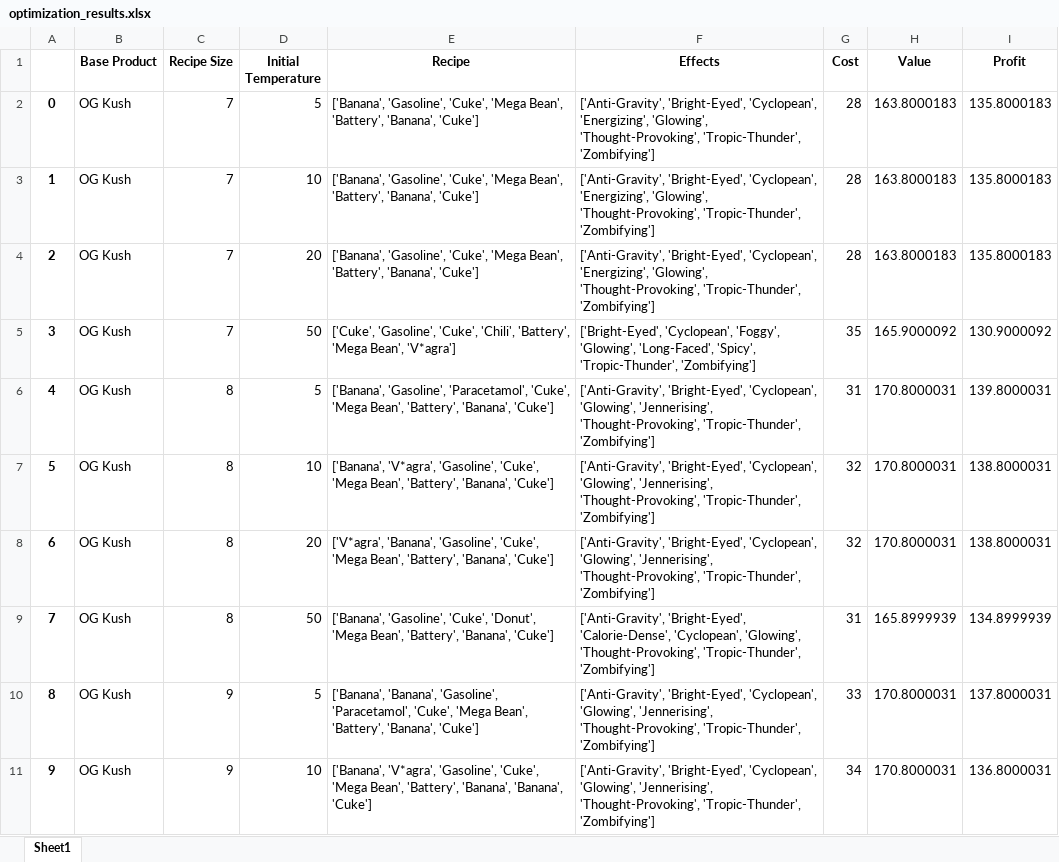
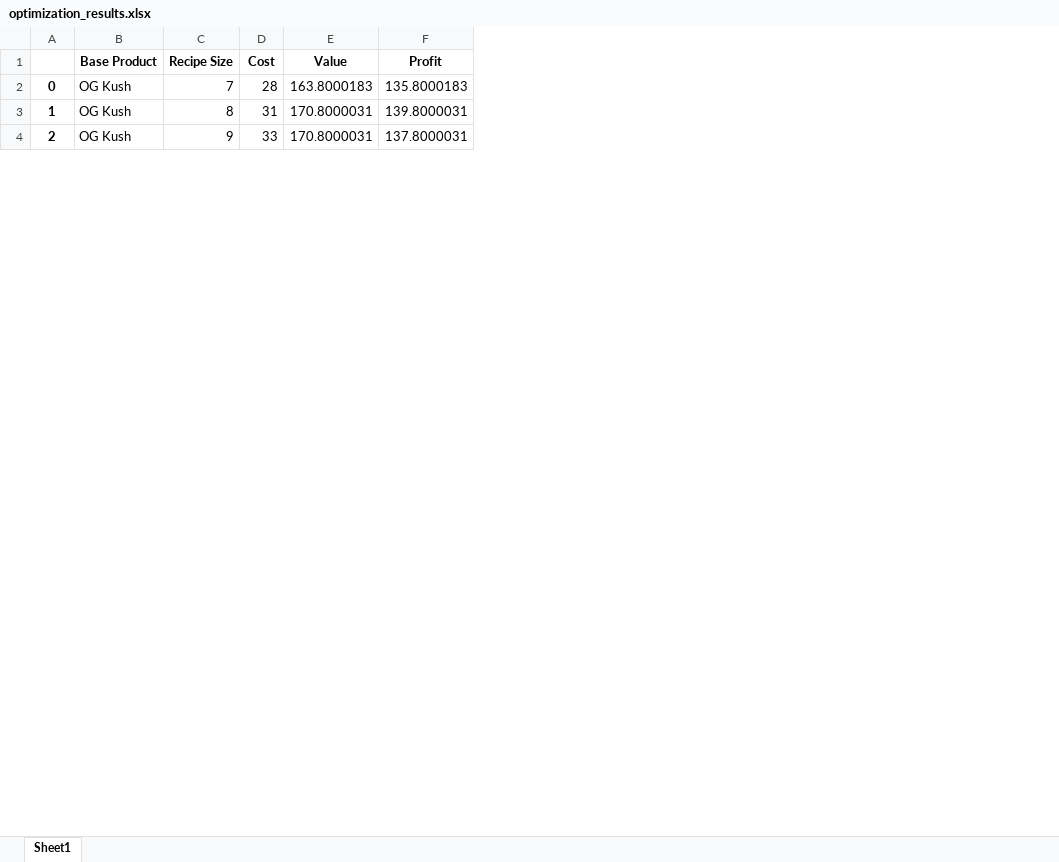
Before and after one commit to lucascbarbosa/schedule1-mcmc-calculator, an Excel workbook: results/optimization_results.xlsx, sheet Sheet1, drawn as a sheet; only a part is shown; values as stored, in another font and other column widths than the file's, no borders; removed rows and columns are numbered as before the commit, all else as after; the diff covers the shown part only; the diff names each change by its address in the sheet, - before the commit and + after, or states it on an @@ line.

Commit message:
♻️ update optimization_results.xlsx for improved simulation data

```diff
--- a/results/optimization_results.xlsx (sheet Sheet1)
+++ b/results/optimization_results.xlsx (sheet Sheet1)
-column A, row 2: 0; row 6: 4; row 10: 8
+column A, rows 2-4: 0 | 1 | 2
-column D (Initial Temperature), row 2: 5; row 6: 5; row 10: 5
-column E (Recipe), row 2: ['Banana', 'Gasoline', 'Cuke', 'Mega Bean', 'Battery', 'Banana', 'Cuke']; row 6: ['Banana', 'Gasoline', 'Paracetamol', 'Cuke', 'Mega Bean', 'Battery', 'Banana', 'Cuke']; row 10: ['Banana', 'Banana', 'Gasoline', 'Paracetamol', 'Cuke', 'Mega Bean', 'Battery', 'Banana', 'Cuke']
-column F (Effects), row 2: ['Anti-Gravity', 'Bright-Eyed', 'Cyclopean', 'Energizing', 'Glowing', 'Thought-Provoking', 'Tropic-Thunder', 'Zombifying']; row 6: ['Anti-Gravity', 'Bright-Eyed', 'Cyclopean', 'Glowing', 'Jennerising', 'Thought-Provoking', 'Tropic-Thunder', 'Zombifying']; row 10: ['Anti-Gravity', 'Bright-Eyed', 'Cyclopean', 'Glowing', 'Jennerising', 'Thought-Provoking', 'Tropic-Thunder', 'Zombifying']
-row 3: 1 | OG Kush | 7 | 10 | ['Banana', 'Gasoline', 'Cuke', 'Mega Bean', 'Battery', 'Banana', 'Cuke'] | ['Anti-Gravity', 'Bright-Eyed', 'Cyclopean', 'Energizing', 'Glowing', 'Thought-Provoking', 'Tropic-Thunder', 'Zombifying'] | 28 | 163.8000183 | 135.8000183
-row 4: 2 | OG Kush | 7 | 20 | ['Banana', 'Gasoline', 'Cuke', 'Mega Bean', 'Battery', 'Banana', 'Cuke'] | ['Anti-Gravity', 'Bright-Eyed', 'Cyclopean', 'Energizing', 'Glowing', 'Thought-Provoking', 'Tropic-Thunder', 'Zombifying'] | 28 | 163.8000183 | 135.8000183
-row 5: 3 | OG Kush | 7 | 50 | ['Cuke', 'Gasoline', 'Cuke', 'Chili', 'Battery', 'Mega Bean', 'V*agra'] | ['Bright-Eyed', 'Cyclopean', 'Foggy', 'Glowing', 'Long-Faced', 'Spicy', 'Tropic-Thunder', 'Zombifying'] | 35 | 165.9000092 | 130.9000092
-row 7: 5 | OG Kush | 8 | 10 | ['Banana', 'V*agra', 'Gasoline', 'Cuke', 'Mega Bean', 'Battery', 'Banana', 'Cuke'] | ['Anti-Gravity', 'Bright-Eyed', 'Cyclopean', 'Glowing', 'Jennerising', 'Thought-Provoking', 'Tropic-Thunder', 'Zombifying'] | 32 | 170.8000031 | 138.8000031
-row 8: 6 | OG Kush | 8 | 20 | ['V*agra', 'Banana', 'Gasoline', 'Cuke', 'Mega Bean', 'Battery', 'Banana', 'Cuke'] | ['Anti-Gravity', 'Bright-Eyed', 'Cyclopean', 'Glowing', 'Jennerising', 'Thought-Provoking', 'Tropic-Thunder', 'Zombifying'] | 32 | 170.8000031 | 138.8000031
-row 9: 7 | OG Kush | 8 | 50 | ['Banana', 'Gasoline', 'Cuke', 'Donut', 'Mega Bean', 'Battery', 'Banana', 'Cuke'] | ['Anti-Gravity', 'Bright-Eyed', 'Calorie-Dense', 'Cyclopean', 'Glowing', 'Thought-Provoking', 'Tropic-Thunder', 'Zombifying'] | 31 | 165.8999939 | 134.8999939
-row 11: 9 | OG Kush | 9 | 10 | ['Banana', 'V*agra', 'Gasoline', 'Cuke', 'Mega Bean', 'Battery', 'Banana', 'Banana', 'Cuke'] | ['Anti-Gravity', 'Bright-Eyed', 'Cyclopean', 'Glowing', 'Jennerising', 'Thought-Provoking', 'Tropic-Thunder', 'Zombifying'] | 34 | 170.8000031 | 136.8000031
```
Also changed, not shown: 185 removed rows and 6 edited cells elsewhere in this sheet.
